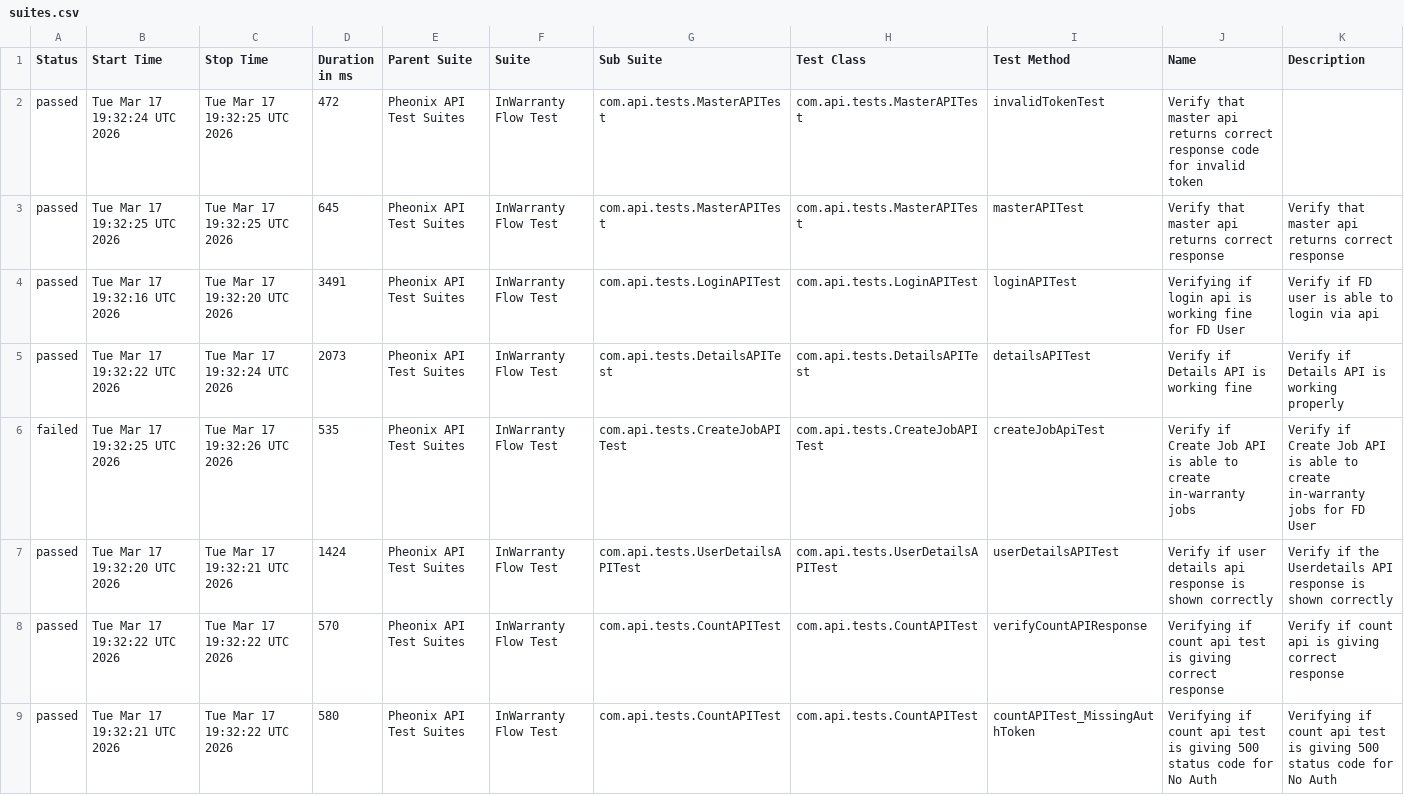
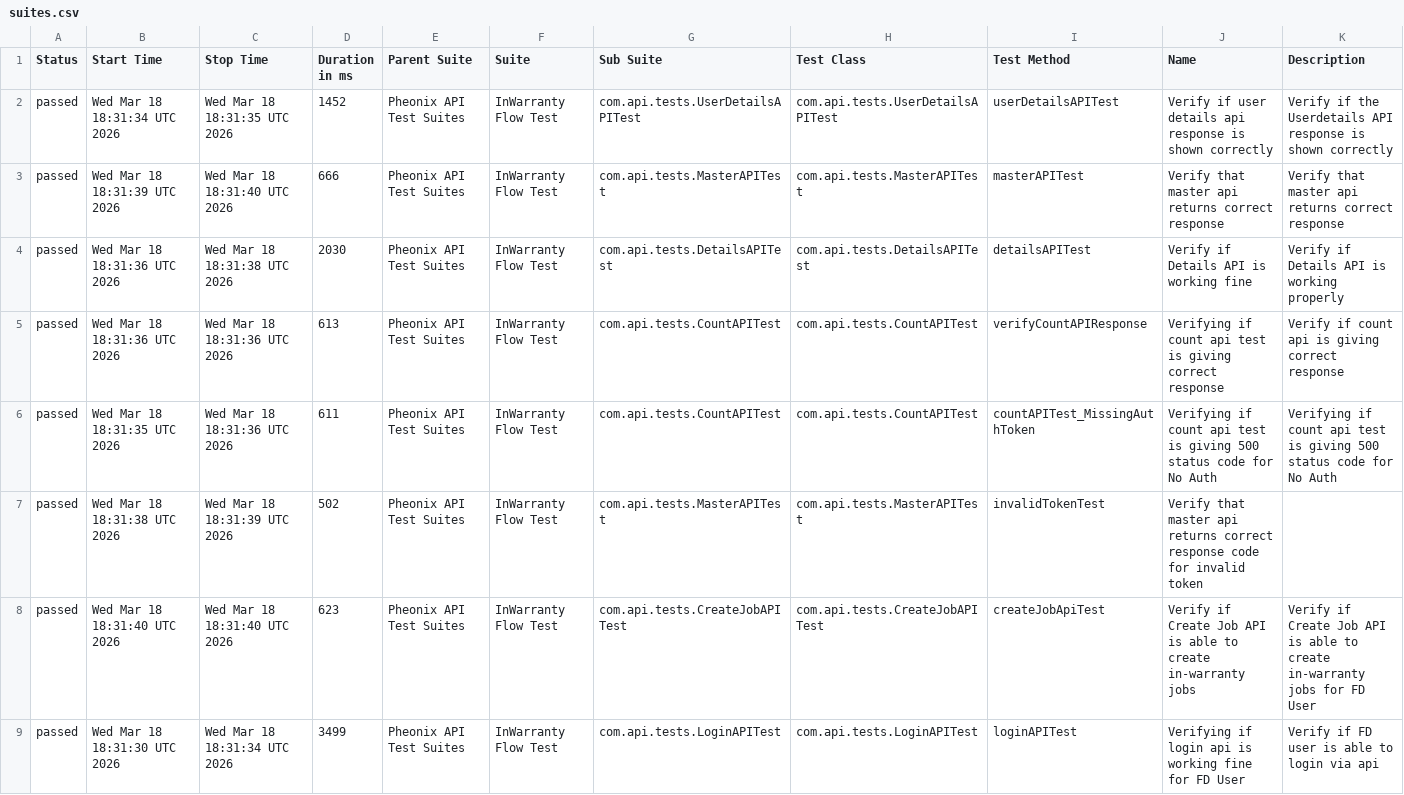
Before and after one commit to kstvds24/Phoenix-TestAutomationFrameWork, a CSV file: data/suites.csv, drawn as a sheet.

```diff
--- a/data/suites.csv
+++ b/data/suites.csv
@@ -1,9 +1,9 @@
 "Status","Start Time","Stop Time","Duration in ms","Parent Suite","Suite","Sub Suite","Test Class","Test Method","Name","Description"
-"passed","Tue Mar 17 19:32:24 UTC 2026","Tue Mar 17 19:32:25 UTC 2026","472","Pheonix API Test Suites","InWarranty Flow Test","com.api.tests.MasterAPITest","com.api.tests.MasterAPITest","invalidTokenTest","Verify that master api returns correct response code for invalid token",""
-"passed","Tue Mar 17 19:32:25 UTC 2026","Tue Mar 17 19:32:25 UTC 2026","645","Pheonix API Test Suites","InWarranty Flow Test","com.api.tests.MasterAPITest","com.api.tests.MasterAPITest","masterAPITest","Verify that master api returns correct response","Verify that master api returns correct response"
-"passed","Tue Mar 17 19:32:16 UTC 2026","Tue Mar 17 19:32:20 UTC 2026","3491","Pheonix API Test Suites","InWarranty Flow Test","com.api.tests.LoginAPITest","com.api.tests.LoginAPITest","loginAPITest","Verifying if login api is working fine for FD User","Verify if FD user is able to login via api"
-"passed","Tue Mar 17 19:32:22 UTC 2026","Tue Mar 17 19:32:24 UTC 2026","2073","Pheonix API Test Suites","InWarranty Flow Test","com.api.tests.DetailsAPITest","com.api.tests.DetailsAPITest","detailsAPITest","Verify if Details API is working fine","Verify if Details API is working properly"
-"failed","Tue Mar 17 19:32:25 UTC 2026","Tue Mar 17 19:32:26 UTC 2026","535","Pheonix API Test Suites","InWarranty Flow Test","com.api.tests.CreateJobAPITest","com.api.tests.CreateJobAPITest","createJobApiTest","Verify if Create Job API is able to create in-warranty jobs","Verify if Create Job API is able to create in-warranty jobs for FD User"
-"passed","Tue Mar 17 19:32:20 UTC 2026","Tue Mar 17 19:32:21 UTC 2026","1424","Pheonix API Test Suites","InWarranty Flow Test","com.api.tests.UserDetailsAPITest","com.api.tests.UserDetailsAPITest","userDetailsAPITest","Verify if user details api response is shown correctly","Verify if the Userdetails API response is shown correctly"
-"passed","Tue Mar 17 19:32:22 UTC 2026","Tue Mar 17 19:32:22 UTC 2026","570","Pheonix API Test Suites","InWarranty Flow Test","com.api.tests.CountAPITest","com.api.tests.CountAPITest","verifyCountAPIResponse","Verifying if count api test is giving correct response","Verify if count api is giving correct response"
-"passed","Tue Mar 17 19:32:21 UTC 2026","Tue Mar 17 19:32:22 UTC 2026","580","Pheonix API Test Suites","InWarranty Flow Test","com.api.tests.CountAPITest","com.api.tests.CountAPITest","countAPITest_MissingAuthToken","Verifying if count api test is giving 500 status code for No Auth","Verifying if count api test is giving 500 status code for No Auth"
+"passed","Wed Mar 18 18:31:34 UTC 2026","Wed Mar 18 18:31:35 UTC 2026","1452","Pheonix API Test Suites","InWarranty Flow Test","com.api.tests.UserDetailsAPITest","com.api.tests.UserDetailsAPITest","userDetailsAPITest","Verify if user details api response is shown correctly","Verify if the Userdetails API response is shown correctly"
+"passed","Wed Mar 18 18:31:39 UTC 2026","Wed Mar 18 18:31:40 UTC 2026","666","Pheonix API Test Suites","InWarranty Flow Test","com.api.tests.MasterAPITest","com.api.tests.MasterAPITest","masterAPITest","Verify that master api returns correct response","Verify that master api returns correct response"
+"passed","Wed Mar 18 18:31:36 UTC 2026","Wed Mar 18 18:31:38 UTC 2026","2030","Pheonix API Test Suites","InWarranty Flow Test","com.api.tests.DetailsAPITest","com.api.tests.DetailsAPITest","detailsAPITest","Verify if Details API is working fine","Verify if Details API is working properly"
+"passed","Wed Mar 18 18:31:36 UTC 2026","Wed Mar 18 18:31:36 UTC 2026","613","Pheonix API Test Suites","InWarranty Flow Test","com.api.tests.CountAPITest","com.api.tests.CountAPITest","verifyCountAPIResponse","Verifying if count api test is giving correct response","Verify if count api is giving correct response"
+"passed","Wed Mar 18 18:31:35 UTC 2026","Wed Mar 18 18:31:36 UTC 2026","611","Pheonix API Test Suites","InWarranty Flow Test","com.api.tests.CountAPITest","com.api.tests.CountAPITest","countAPITest_MissingAuthToken","Verifying if count api test is giving 500 status code for No Auth","Verifying if count api test is giving 500 status code for No Auth"
+"passed","Wed Mar 18 18:31:38 UTC 2026","Wed Mar 18 18:31:39 UTC 2026","502","Pheonix API Test Suites","InWarranty Flow Test","com.api.tests.MasterAPITest","com.api.tests.MasterAPITest","invalidTokenTest","Verify that master api returns correct response code for invalid token",""
+"passed","Wed Mar 18 18:31:40 UTC 2026","Wed Mar 18 18:31:40 UTC 2026","623","Pheonix API Test Suites","InWarranty Flow Test","com.api.tests.CreateJobAPITest","com.api.tests.CreateJobAPITest","createJobApiTest","Verify if Create Job API is able to create in-warranty jobs","Verify if Create Job API is able to create in-warranty jobs for FD User"
+"passed","Wed Mar 18 18:31:30 UTC 2026","Wed Mar 18 18:31:34 UTC 2026","3499","Pheonix API Test Suites","InWarranty Flow Test","com.api.tests.LoginAPITest","com.api.tests.LoginAPITest","loginAPITest","Verifying if login api is working fine for FD User","Verify if FD user is able to login via api"
```
Also changed, not shown: data/behaviors.csv, 58 other files.
